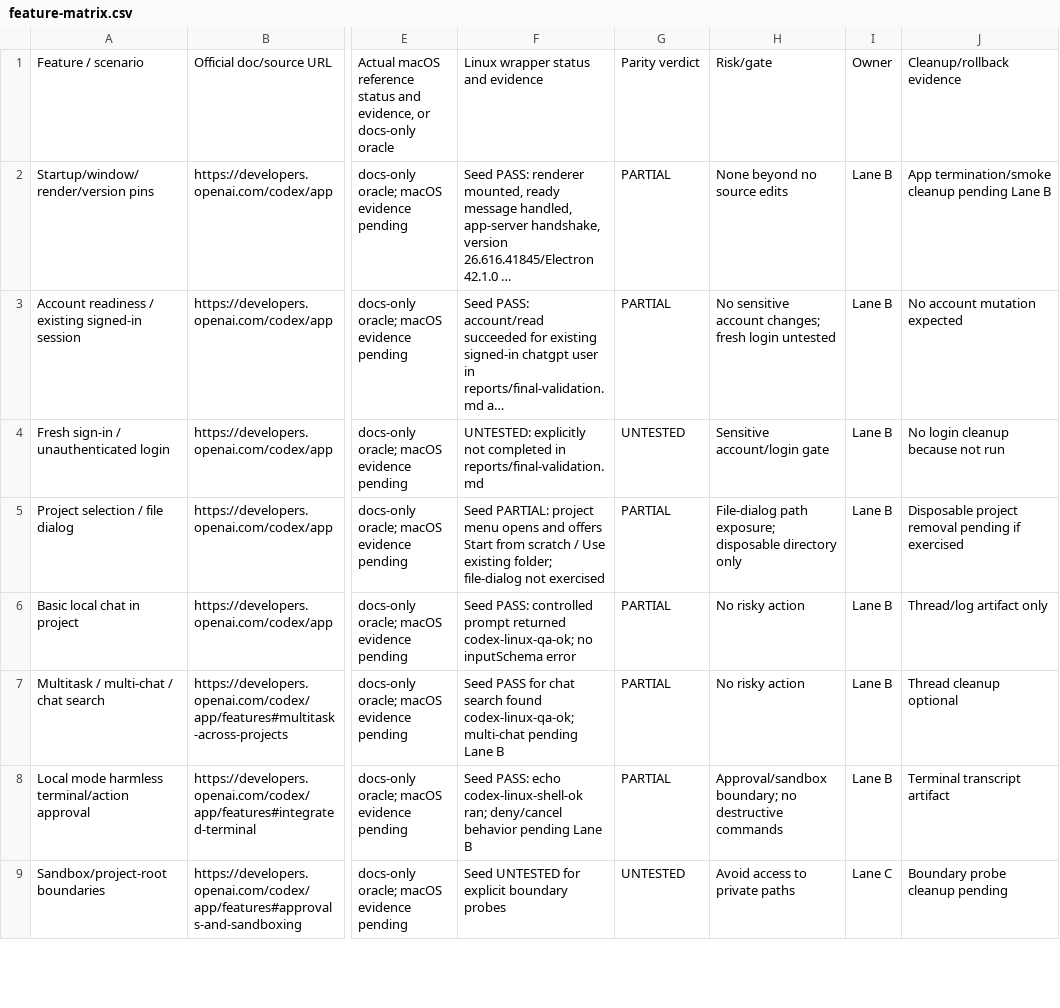
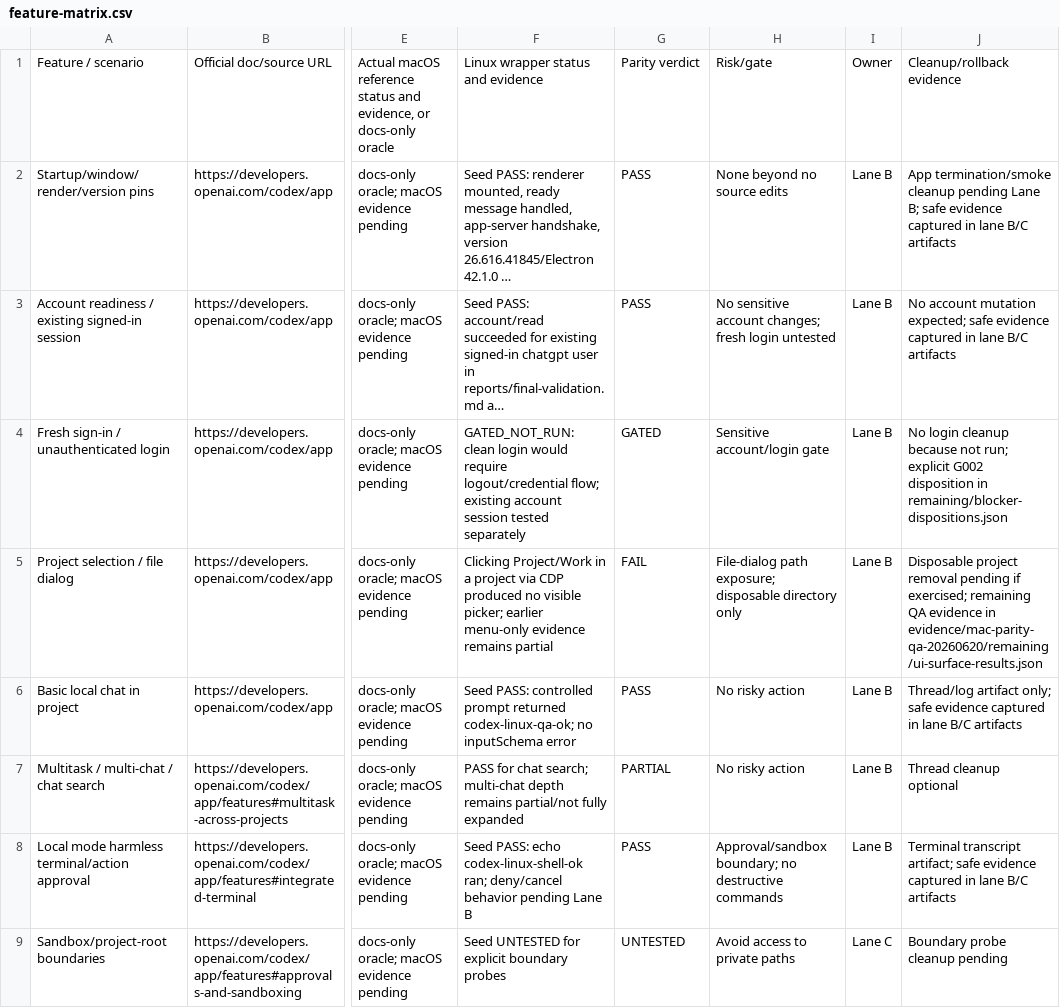
Before and after one commit to Argive-tarsiusglis896/codex-app-in-linux, a CSV file: evidence/mac-parity-qa-20260620/feature-matrix.csv, drawn as a sheet; only a part is shown, gaps mark what is left out; long unchanged cells end in …; the diff covers the shown part only; the diff names each change by its address in the sheet, - before the commit and + after, or states it on an @@ line.

Commit message:
Classify Codex Linux app parity honestly
Record the remaining safe QA pass for the Linux wrapper against the official Codex app surface without upgrading it to a false full-parity claim. The evidence now captures core-pass, partial, gated, environment-blocked, and failed surfaces, including Project/Settings failures and the Linux-specific mobile copy bug.

Constraint: QA evidence only; no wrapper/source edits, native install, updater/service, sudo, package manager, personal browser profile, production remote, or Computer Use helper install.

Rejected: Claiming macOS parity from core chat/browser smoke alone | Missing integration and desktop surfaces remain partial, gated, or failed.

Confidence: high

Scope-risk: narrow

Directive: Do not market this as official Linux desktop support; use these reports as compatibility evidence only.

Tested: Python CSV/JSON/report consistency checks; git diff --check; Ultragoal G002 checkpoint receipt 6ee199bd-9e76-496b-814e-e1b102ae66ab.

Not-tested: Denied gates including native install/updater/service, personal Chrome profile, production push/PR, Computer Use helper install, fresh credential login, and system notification/sleep mutation.

```diff
--- a/evidence/mac-parity-qa-20260620/feature-matrix.csv
+++ b/evidence/mac-parity-qa-20260620/feature-matrix.csv
-G2:G3: PARTIAL
+G2:G3: PASS
-J2: …pending Lane B
+J2: …pending Lane B; safe evidence captured in lane B/C artifacts
-J3: …account mutation expected
+J3: …account mutation expected; safe evidence captured in lane B/C artifacts
-F4: UNTESTED: explicitly not completed in reports/final-validation.md
+F4: GATED_NOT_RUN: clean login would require logout/credential flow; existing account session tested separately
-G4: UNTESTED
+G4: GATED
-J4: …because not run
+J4: …because not run; explicit G002 disposition in remaining/blocker-dispositions.json
-F5: Seed PARTIAL: project menu opens and offers Start from scratch / Use existing folder; file-dialog not exercised
+F5: Clicking Project/Work in a project via CDP produced no visible picker; earlier menu-only evidence remains partial
-G5: PARTIAL
+G5: FAIL
-J5: …pending if exercised
+J5: …pending if exercised; remaining QA evidence in evidence/mac-parity-qa-20260620/remaining/ui-surface-results.json
-G6: PARTIAL
+G6: PASS
-J6: Thread/log artifact only
+J6: Thread/log artifact only; safe evidence captured in lane B/C artifacts
-F7: Seed PASS for chat search found codex-linux-qa-ok; multi-chat pending Lane B
+F7: PASS for chat search; multi-chat depth remains partial/not fully expanded
-G8: PARTIAL
+G8: PASS
-J8: Terminal transcript artifact
+J8: Terminal transcript artifact; safe evidence captured in lane B/C artifacts
```
Also changed, not shown: 64 edited cells elsewhere in this file, 24 other files.
